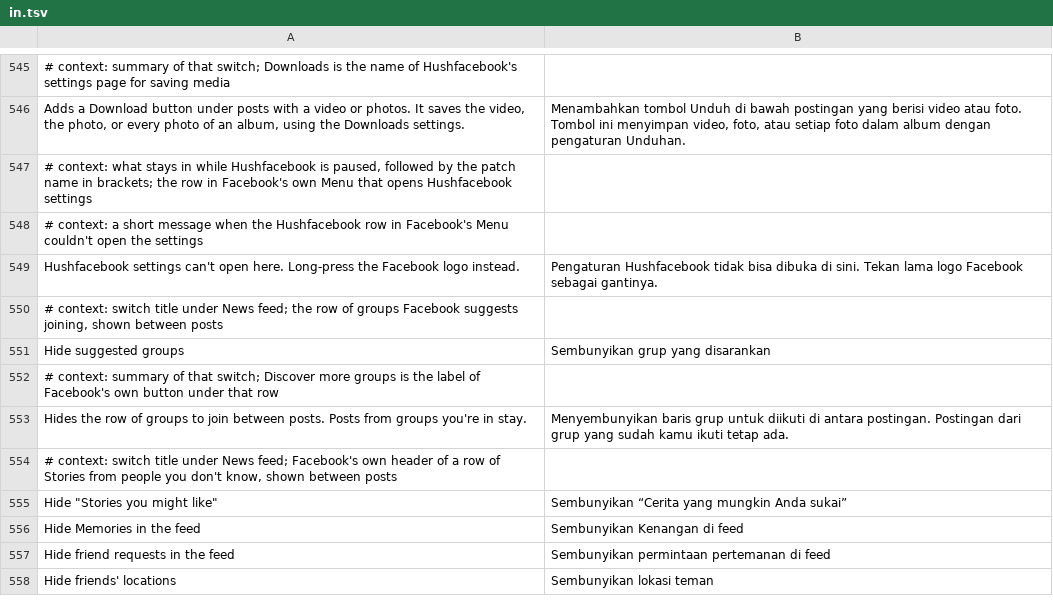
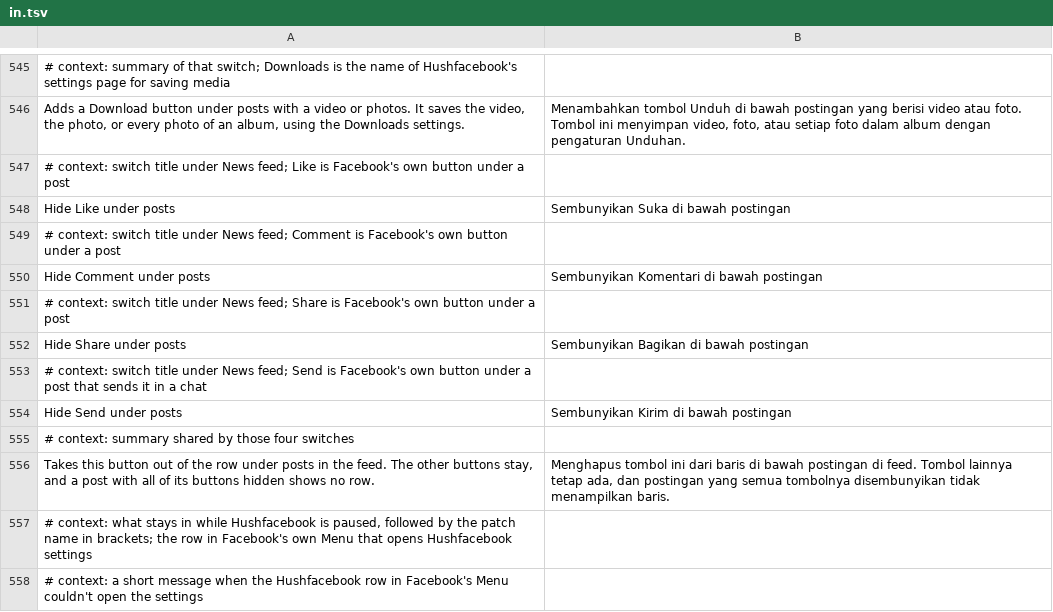
Before and after one commit to Nezumi-2711/HushFacebook, a TSV file: extensions/shared/library/src/main/l10n/in.tsv, drawn as a sheet; only a part is shown, gaps mark what is left out; the shorter side is filled out with more unchanged rows; the diff names each change by its address in the sheet, - before the commit and + after, or states it on an @@ line.

```diff
--- a/extensions/shared/library/src/main/l10n/in.tsv
+++ b/extensions/shared/library/src/main/l10n/in.tsv
+row 547: # context: switch title under News feed; Like is Facebook's own button under a post
+row 548: Hide Like under posts | Sembunyikan Suka di bawah postingan
+row 549: # context: switch title under News feed; Comment is Facebook's own button under a post
+row 550: Hide Comment under posts | Sembunyikan Komentari di bawah postingan
+row 551: # context: switch title under News feed; Share is Facebook's own button under a post
+row 552: Hide Share under posts | Sembunyikan Bagikan di bawah postingan
+row 553: # context: switch title under News feed; Send is Facebook's own button under a post that sends it in a chat
+row 554: Hide Send under posts | Sembunyikan Kirim di bawah postingan
+row 555: # context: summary shared by those four switches
+row 556: Takes this button out of the row under posts in the feed. The other buttons stay, and a post with all of its buttons hidden shows no row. | Menghapus tombol ini dari baris di bawah postingan di feed. Tombol lainnya tetap ada, dan postingan yang semua tombolnya disembunyikan tidak menampilkan baris.
```
Also changed, not shown: extensions/shared/library/src/main/l10n/de.tsv, extensions/shared/library/src/main/l10n/es.tsv, 20 other files.
